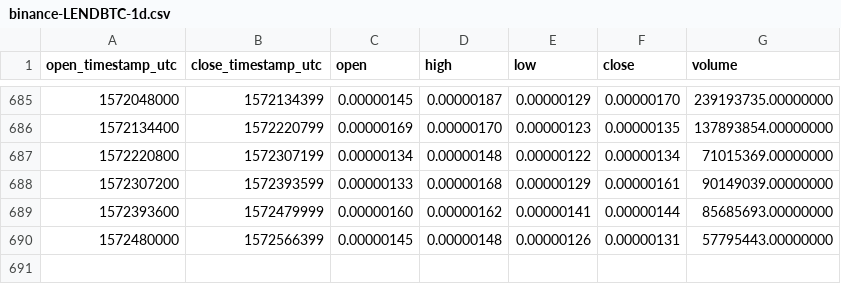
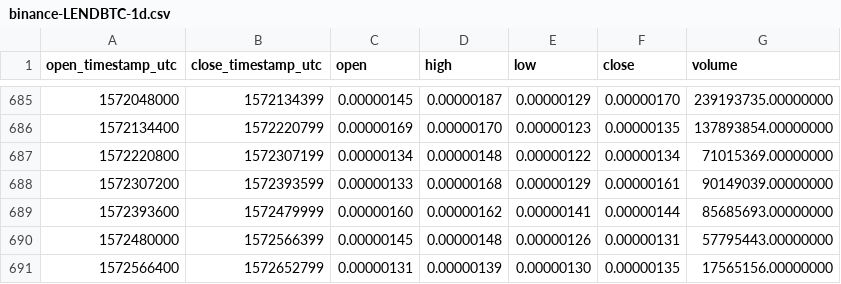
Before and after one commit to cryptobigbro/binance-LENDBTC, a CSV file: binance-LENDBTC-1d.csv, drawn as a sheet; only a part is shown, gaps mark what is left out; the diff names each change by its address in the sheet, - before the commit and + after, or states it on an @@ line.

Commit message:
Update OHLCV data.

```diff
--- a/binance-LENDBTC-1d.csv
+++ b/binance-LENDBTC-1d.csv
+row 691: 1572566400 | 1572652799 | 0.00000131 | 0.00000139 | 0.00000130 | 0.00000135 | 17565156.00000000
```
Also changed, not shown: 1 other file.
